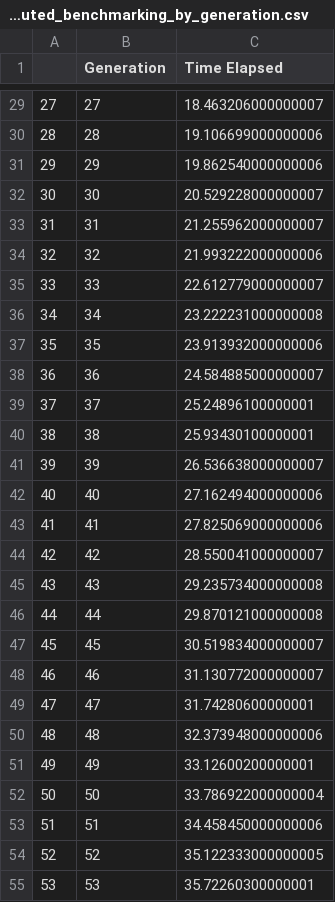
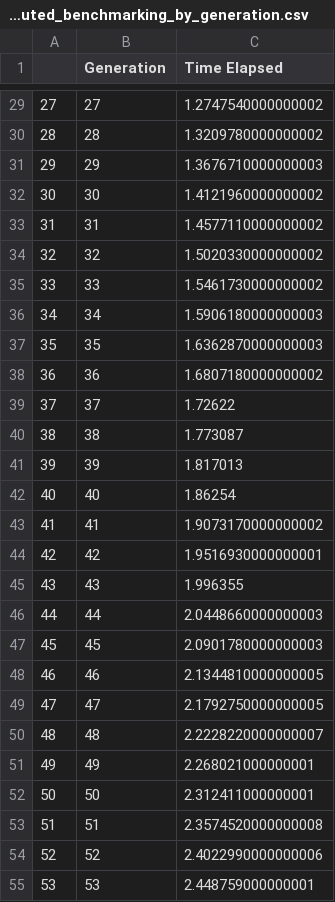
Before and after one commit to bmcnns/distributed-tpg, a CSV file: generation_data/distributed_benchmarking_by_generation.csv, drawn as a sheet; only a part is shown, gaps mark what is left out; the diff covers the shown part only.

```diff
--- a/generation_data/distributed_benchmarking_by_generation.csv
+++ b/generation_data/distributed_benchmarking_by_generation.csv
@@ -29,27 +29,27 @@
-27,27,18.463206000000007
-28,28,19.106699000000006
-29,29,19.862540000000006
-30,30,20.529228000000007
-31,31,21.255962000000007
-32,32,21.993222000000006
-33,33,22.612779000000007
-34,34,23.222231000000008
-35,35,23.913932000000006
-36,36,24.584885000000007
-37,37,25.24896100000001
-38,38,25.93430100000001
-39,39,26.536638000000007
-40,40,27.162494000000006
-41,41,27.825069000000006
-42,42,28.550041000000007
-43,43,29.235734000000008
-44,44,29.870121000000008
-45,45,30.519834000000007
-46,46,31.130772000000007
-47,47,31.74280600000001
-48,48,32.373948000000006
-49,49,33.12600200000001
-50,50,33.786922000000004
-51,51,34.458450000000006
-52,52,35.122333000000005
-53,53,35.72260300000001
+27,27,1.2747540000000002
+28,28,1.3209780000000002
+29,29,1.3676710000000003
+30,30,1.4121960000000002
+31,31,1.4577110000000002
+32,32,1.5020330000000002
+33,33,1.5461730000000002
+34,34,1.5906180000000003
+35,35,1.6362870000000003
+36,36,1.6807180000000002
+37,37,1.72622
+38,38,1.773087
+39,39,1.817013
+40,40,1.86254
+41,41,1.9073170000000002
+42,42,1.9516930000000001
+43,43,1.996355
+44,44,2.0448660000000003
+45,45,2.0901780000000003
+46,46,2.1344810000000005
+47,47,2.1792750000000005
+48,48,2.2228220000000007
+49,49,2.268021000000001
+50,50,2.312411000000001
+51,51,2.3574520000000008
+52,52,2.4022990000000006
+53,53,2.448759000000001
```
Also changed, not shown: 73 edited cells elsewhere in this file, 3 other files.
